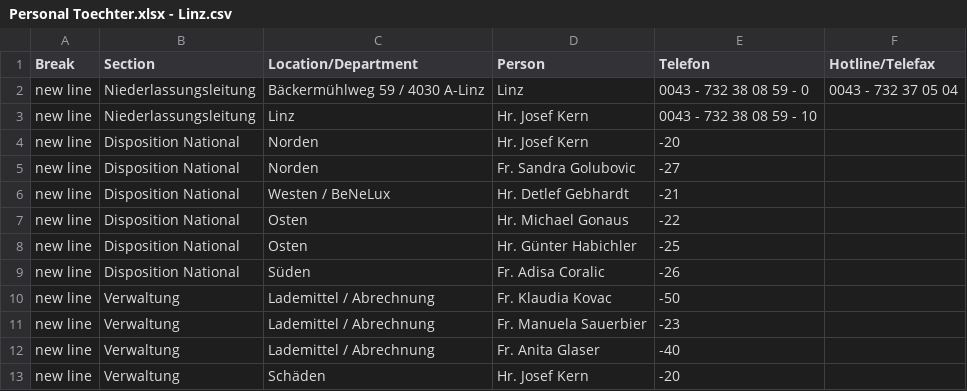
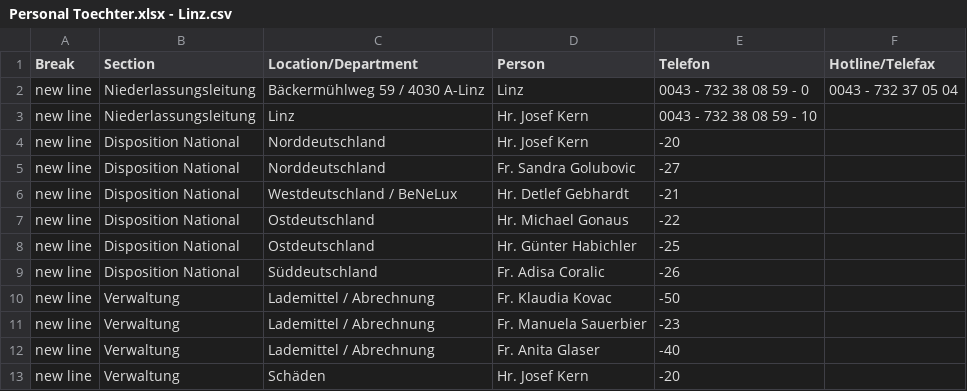
Before and after one commit to NeufraIT/neufra.eu, a CSV file: assets/files/locations/Personal Toechter.xlsx - Linz.csv, drawn as a sheet.

```diff
--- a/assets/files/locations/Personal Toechter.xlsx - Linz.csv
+++ b/assets/files/locations/Personal Toechter.xlsx - Linz.csv
@@ -3,8 +3,8 @@ new line,Niederlassungsleitung,Bäckermühlweg 59 / 4030 A-Linz,Linz,0043 - 732
 new line,Niederlassungsleitung,Linz,Hr. Josef Kern ,0043 - 732 38 08 59 - 10,
-new line,Disposition National,Norden,Hr. Josef Kern ,-20,
-new line,Disposition National,Norden,Fr. Sandra Golubovic ,-27,
-new line,Disposition National,Westen / BeNeLux,Hr. Detlef Gebhardt ,-21,
-new line,Disposition National,Osten,Hr. Michael Gonaus ,-22,
-new line,Disposition National,Osten,Hr. Günter Habichler ,-25,
-new line,Disposition National,Süden,Fr. Adisa Coralic ,-26,
+new line,Disposition National,Norddeutschland,Hr. Josef Kern ,-20,
+new line,Disposition National,Norddeutschland,Fr. Sandra Golubovic ,-27,
+new line,Disposition National,Westdeutschland / BeNeLux,Hr. Detlef Gebhardt ,-21,
+new line,Disposition National,Ostdeutschland,Hr. Michael Gonaus ,-22,
+new line,Disposition National,Ostdeutschland,Hr. Günter Habichler ,-25,
+new line,Disposition National,Süddeutschland,Fr. Adisa Coralic ,-26,
 new line,Verwaltung,Lademittel / Abrechnung,Fr. Klaudia Kovac ,-50,
```
Also changed, not shown: assets/files/locations/Personal Toechter.xlsx - Bregenz.csv, assets/files/locations/Personal Toechter.xlsx - Wien.csv, 6 other files.
